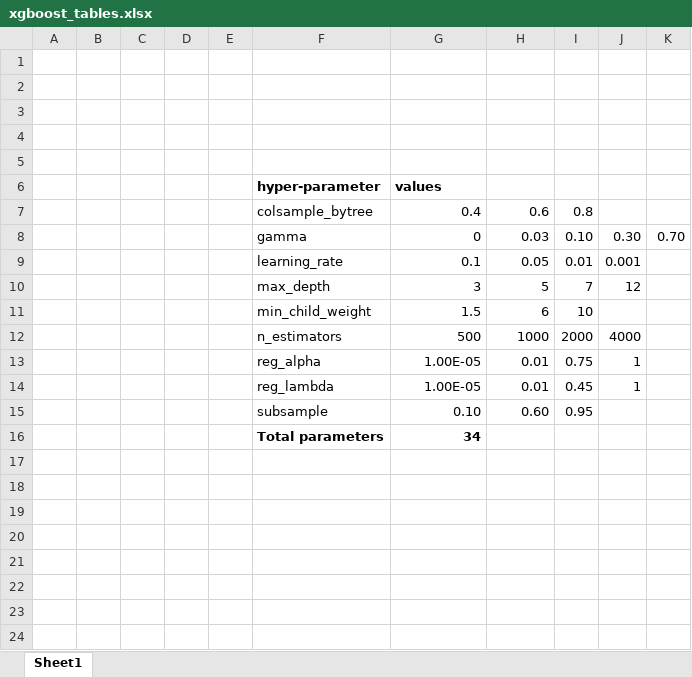
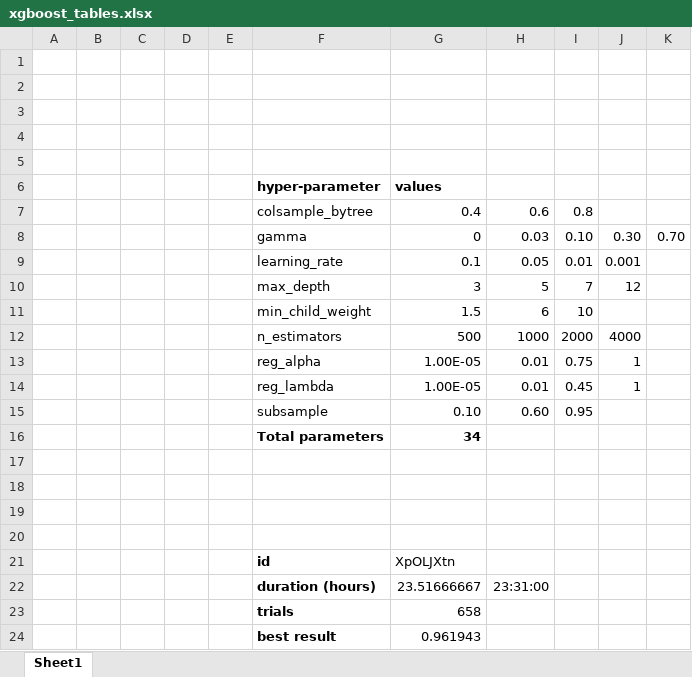
Before and after one commit to myamasak/ML-Load-Forecasting, an Excel workbook: results/xgboost/xgboost_tables.xlsx, sheet Sheet1, drawn as a sheet; values as stored, in another font and other column widths than the file's, no borders; the diff names each change by its address in the sheet, - before the commit and + after, or states it on an @@ line.

Commit message:
LSTM, Random Forest implementation for AutoML and results

```diff
--- a/results/xgboost/xgboost_tables.xlsx (sheet Sheet1)
+++ b/results/xgboost/xgboost_tables.xlsx (sheet Sheet1)
+row 17: (empty)
+row 18: (empty)
+row 19: (empty)
+row 20: (empty)
+row 21:  |  |  |  |  | id | XpOLJXtn
+row 22:  |  |  |  |  | duration (hours) | 23.51666667 | 23:31:00
+row 23:  |  |  |  |  | trials | 658
+row 24:  |  |  |  |  | best result | 0.961943
```
Also changed, not shown: 23 other files.
